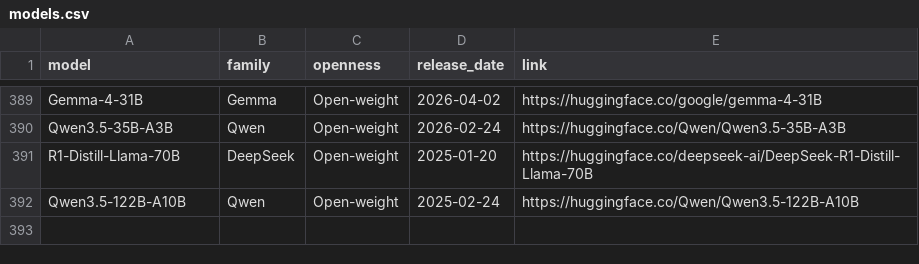
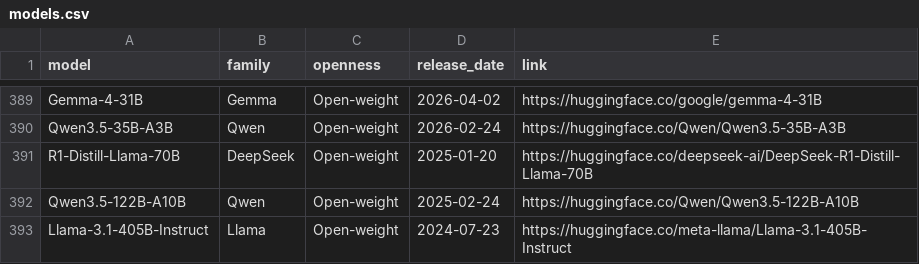
Before and after one commit to What-LLMs-Can-not-Do/What-LLMs-Can-not-Do.github.io, a CSV file: public/models.csv, drawn as a sheet; only a part is shown, gaps mark what is left out.

```diff
--- a/public/models.csv
+++ b/public/models.csv
@@ -392 +392,2 @@ R1-Distill-Llama-70B,DeepSeek,Open-weight,2025-01-20,https://huggingface.co/deep
 Qwen3.5-122B-A10B,Qwen,Open-weight,2025-02-24,https://huggingface.co/Qwen/Qwen3.5-122B-A10B
+Llama-3.1-405B-Instruct,Llama,Open-weight,2024-07-23,https://huggingface.co/meta-llama/Llama-3.1-405B-Instruct
```
Also changed, not shown: public/data.csv.
